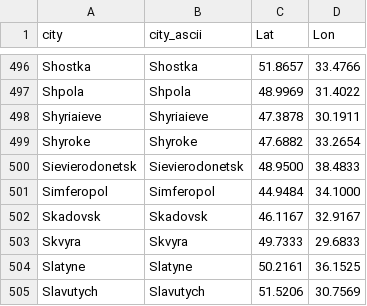
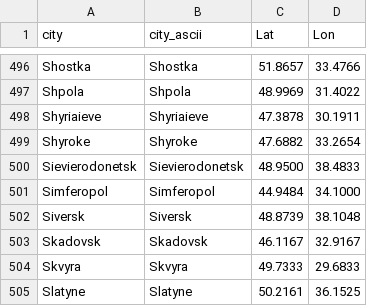
Before and after one commit to vi-enne/controlCitiesUkraine, a CSV file: ukraineCities.csv, drawn as a sheet; only a part is shown, gaps mark what is left out; the shorter side is filled out with more unchanged rows.

Commit message:
Update ukraineCities.csv

```diff
--- a/ukraineCities.csv
+++ b/ukraineCities.csv
@@ -501,2 +501,3 @@ Sievierodonetsk,Sievierodonetsk,48.9500,38.4833
 Simferopol,Simferopol,44.9484,34.1000
+Siversk,Siversk,48.8739,38.1048
 Skadovsk,Skadovsk,46.1167,32.9167
```
